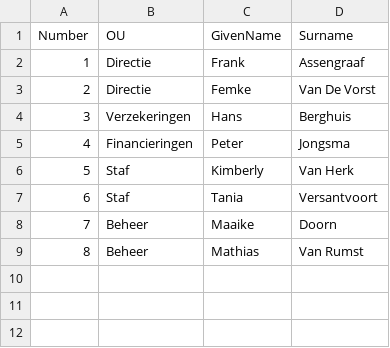
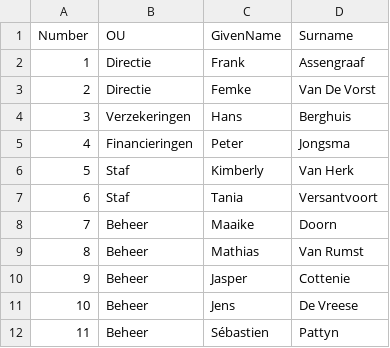
Before and after one commit to jensdevreese/ops3-g07, a CSV file: Windows/Scripts/Opdracht1Compleet/opdracht1/5_werknemers.csv, drawn as a sheet; the diff names each change by its address in the sheet, - before the commit and + after, or states it on an @@ line.

Commit message:
csv aangepast

```diff
--- a/Windows/Scripts/Opdracht1Compleet/opdracht1/5_werknemers.csv
+++ b/Windows/Scripts/Opdracht1Compleet/opdracht1/5_werknemers.csv
+row 10: 9 | Beheer | Jasper | Cottenie
+row 11: 10 | Beheer | Jens | De Vreese
+row 12: 11 | Beheer | Sébastien | Pattyn
```
